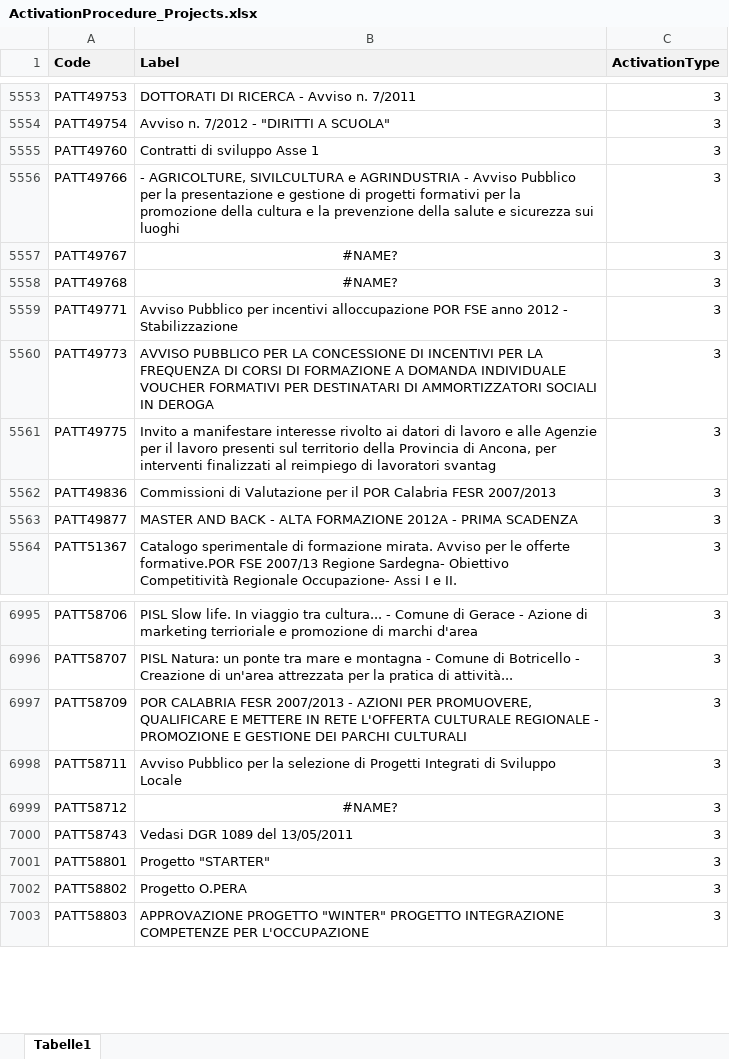
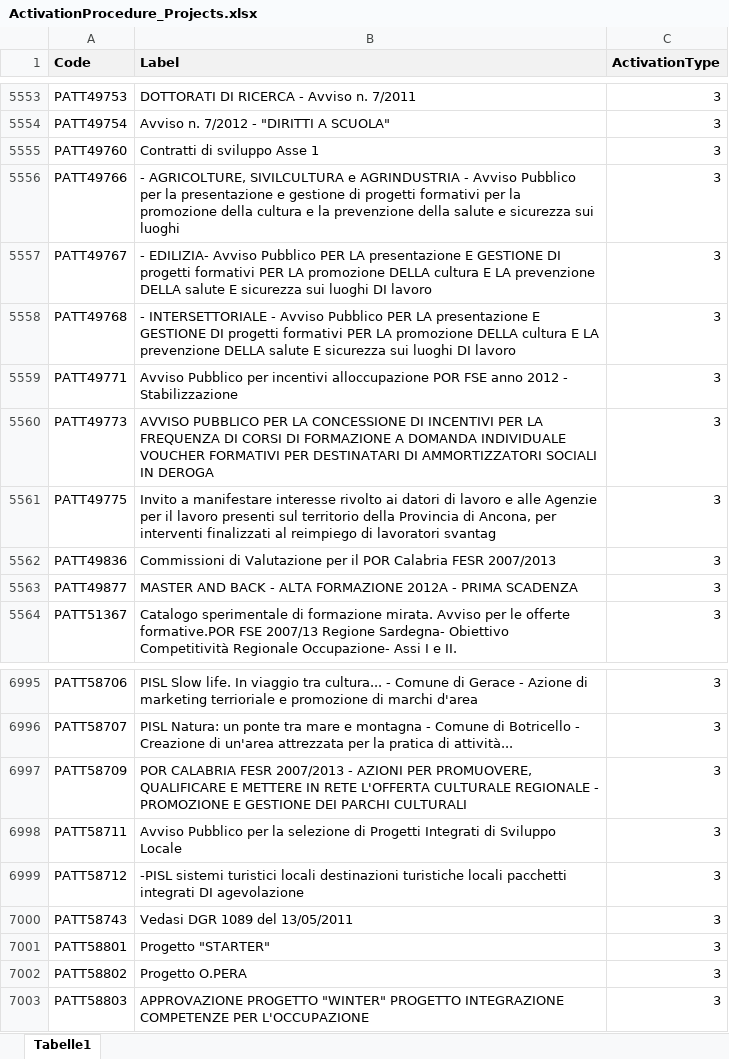
Before and after one commit to openbudgets/datasets, an Excel workbook: OpenCoesione/raw/ActivationProcedure_Projects.xlsx, sheet Tabelle1, drawn as a sheet; only a part is shown, gaps mark what is left out; values as stored, in another font and other column widths than the file's, no borders; the diff names each change by its address in the sheet, - before the commit and + after, or states it on an @@ line.

Commit message:
OpenCoesione - Part 10
- Refined code list (raw)
- Updated dataset (raw)

```diff
--- a/OpenCoesione/raw/ActivationProcedure_Projects.xlsx (sheet Tabelle1)
+++ b/OpenCoesione/raw/ActivationProcedure_Projects.xlsx (sheet Tabelle1)
-B5557 (Label): #NAME?
+B5557 (Label): - EDILIZIA- Avviso Pubblico PER LA presentazione E GESTIONE DI progetti formativi PER LA promozione DELLA cultura E LA prevenzione DELLA salute E sicurezza sui luoghi DI lavoro
-B5557:B5558 alignment: center
+B5557:B5558 alignment: left
-B5558 (Label): #NAME?
+B5558 (Label): - INTERSETTORIALE - Avviso Pubblico PER LA presentazione E GESTIONE DI progetti formativi PER LA promozione DELLA cultura E LA prevenzione DELLA salute E sicurezza sui luoghi DI lavoro
-B6999 (Label): #NAME?
+B6999 (Label): -PISL sistemi turistici locali destinazioni turistiche locali pacchetti integrati DI agevolazione
-B6999 alignment: center
+B6999 alignment: left
```
Also changed, not shown: 2 other files.
